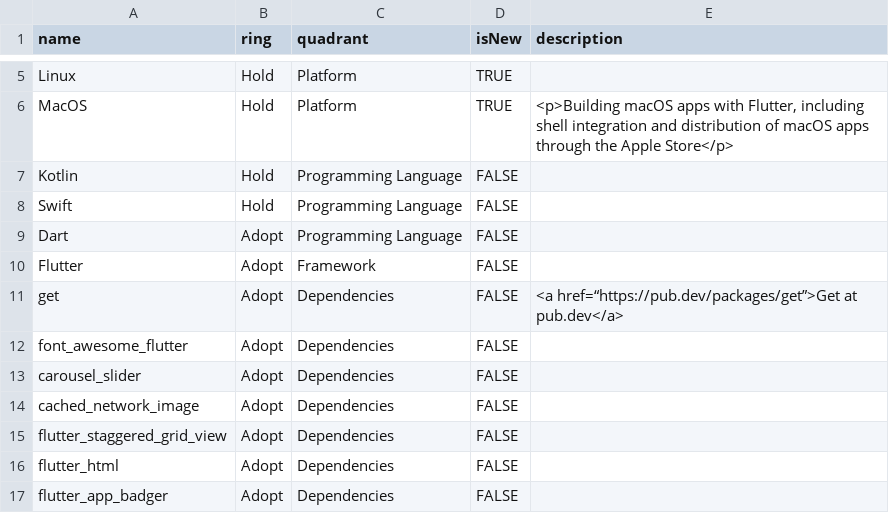
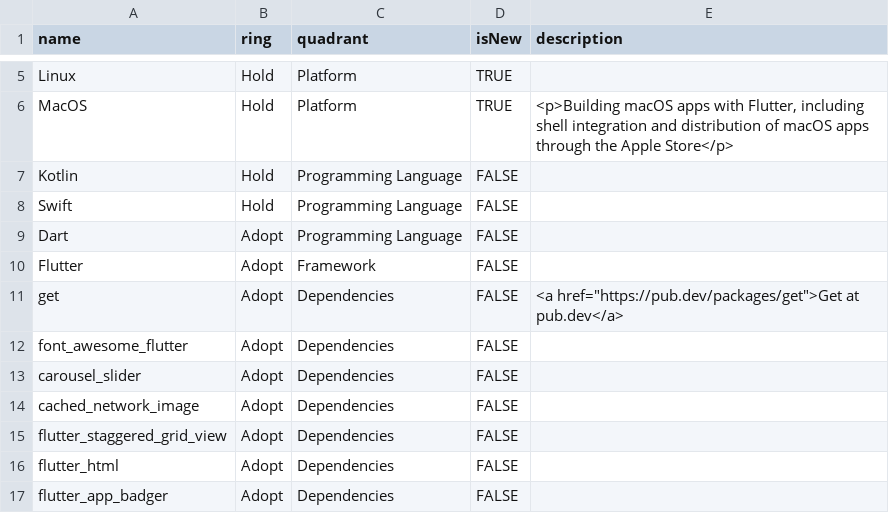
Before and after one commit to alfarisi94/mbizmarket-tech-radar, a CSV file: DMP - Mobile App Tech Radar.csv, drawn as a sheet; only a part is shown, gaps mark what is left out.

Commit message:
Saved...

```diff
--- a/DMP - Mobile App Tech Radar.csv
+++ b/DMP - Mobile App Tech Radar.csv
@@ -10,3 +10,3 @@ Dart,Adopt,Programming Language,FALSE,
 Flutter,Adopt,Framework,FALSE,
-get,Adopt,Dependencies,FALSE,<a href=“https://pub.dev/packages/get”>Get at pub.dev</a>
+get,Adopt,Dependencies,FALSE,<a href="https://pub.dev/packages/get">Get at pub.dev</a>
 font_awesome_flutter,Adopt,Dependencies,FALSE,
```
